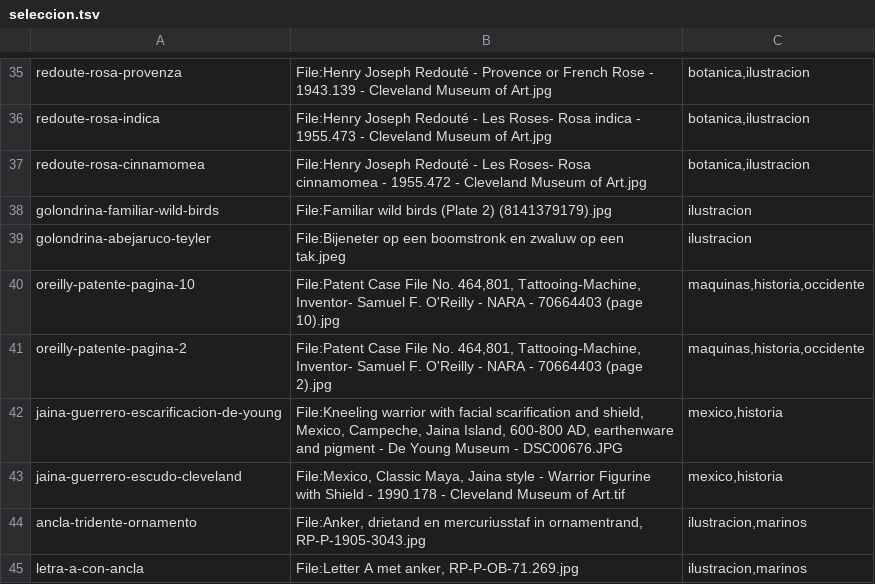
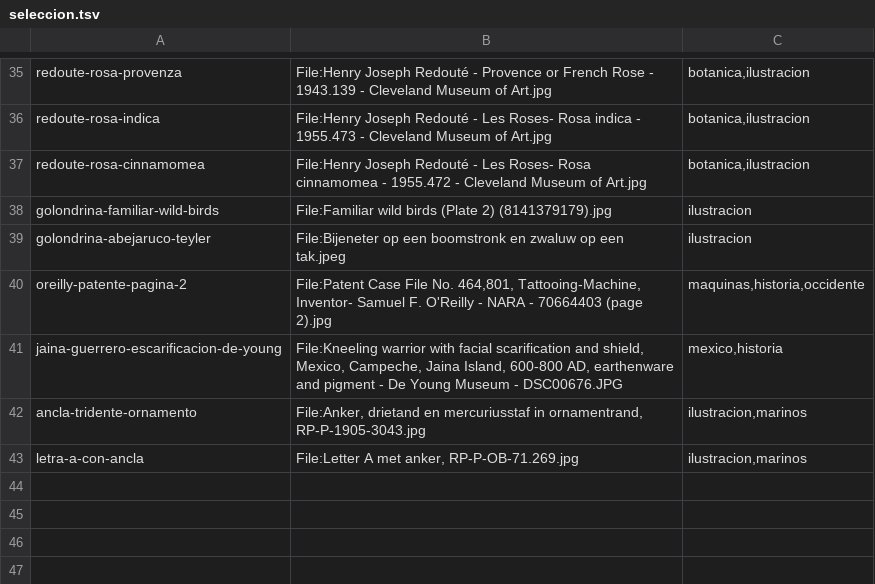
Before and after one commit to MagicoInk/blogs, a TSV file: packages/media/seleccion.tsv, drawn as a sheet; only a part is shown, gaps mark what is left out.

```diff
--- a/packages/media/seleccion.tsv
+++ b/packages/media/seleccion.tsv
@@ -39,6 +39,4 @@ golondrina-familiar-wild-birds	File:Familiar wild birds (Plate 2) (8141379179).j
 golondrina-abejaruco-teyler	File:Bijeneter op een boomstronk en zwaluw op een tak.jpeg	ilustracion
-oreilly-patente-pagina-10	File:Patent Case File No. 464,801, Tattooing-Machine, Inventor- Samuel F. O'Reilly - NARA - 70664403 (page 10).jpg	maquinas,historia,occidente
 oreilly-patente-pagina-2	File:Patent Case File No. 464,801, Tattooing-Machine, Inventor- Samuel F. O'Reilly - NARA - 70664403 (page 2).jpg	maquinas,historia,occidente
 jaina-guerrero-escarificacion-de-young	File:Kneeling warrior with facial scarification and shield, Mexico, Campeche, Jaina Island, 600-800 AD, earthenware and pigment - De Young Museum - DSC00676.JPG	mexico,historia
-jaina-guerrero-escudo-cleveland	File:Mexico, Classic Maya, Jaina style - Warrior Figurine with Shield - 1990.178 - Cleveland Museum of Art.tif	mexico,historia
 ancla-tridente-ornamento	File:Anker, drietand en mercuriusstaf in ornamentrand, RP-P-1905-3043.jpg	ilustracion,marinos
```
Also changed, not shown: 3 other files.
